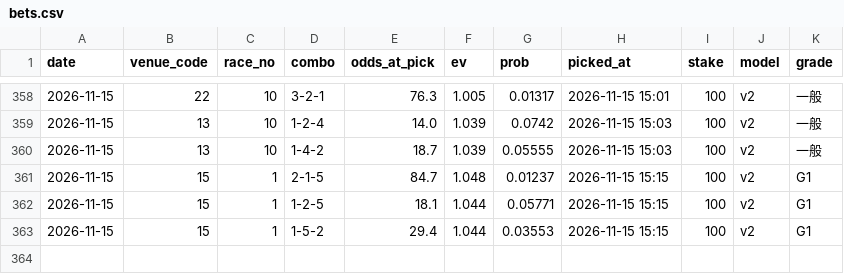
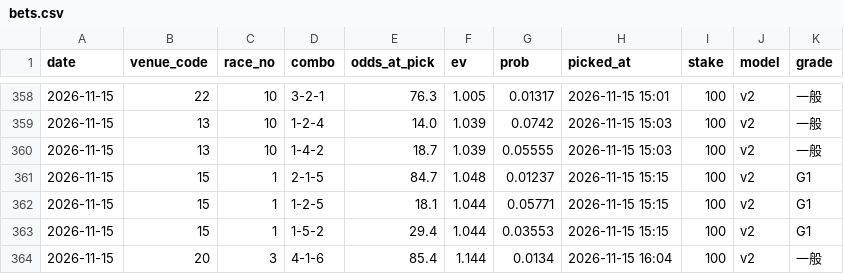
Before and after one commit to yadon-code/yoso-ai, a CSV file: data/paper/bets.csv, drawn as a sheet; only a part is shown, gaps mark what is left out.

```diff
--- a/data/paper/bets.csv
+++ b/data/paper/bets.csv
@@ -363 +363,2 @@ date,venue_code,race_no,combo,odds_at_pick,ev,prob,picked_at,stake,model,grade
 2026-11-15,15,1,1-5-2,29.4,1.044,0.03553,2026-11-15 15:15,100,v2,G1
+2026-11-15,20,3,4-1-6,85.4,1.144,0.0134,2026-11-15 16:04,100,v2,一般
```
Also changed, not shown: data/odds_pre/pre_20261115.csv, data/paper/results_live.csv, 3 other files.
